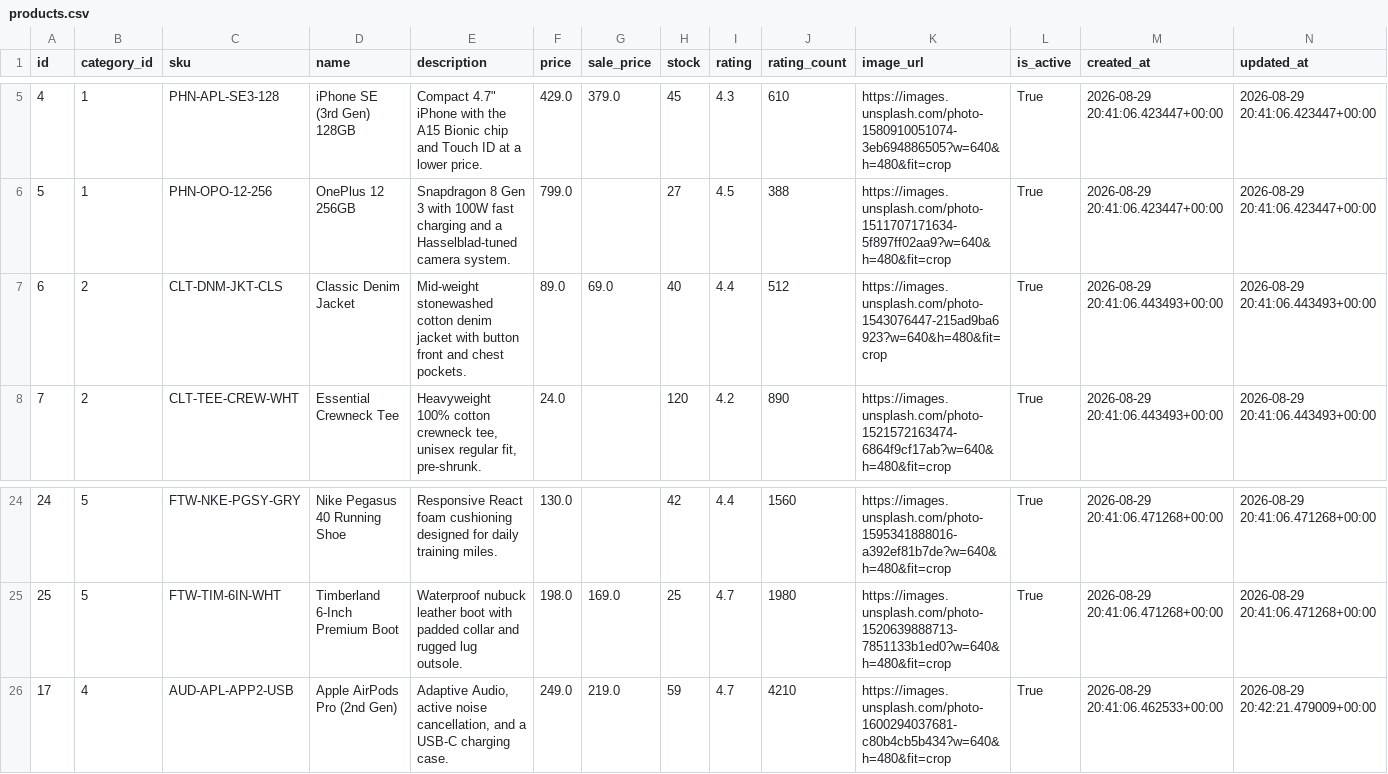
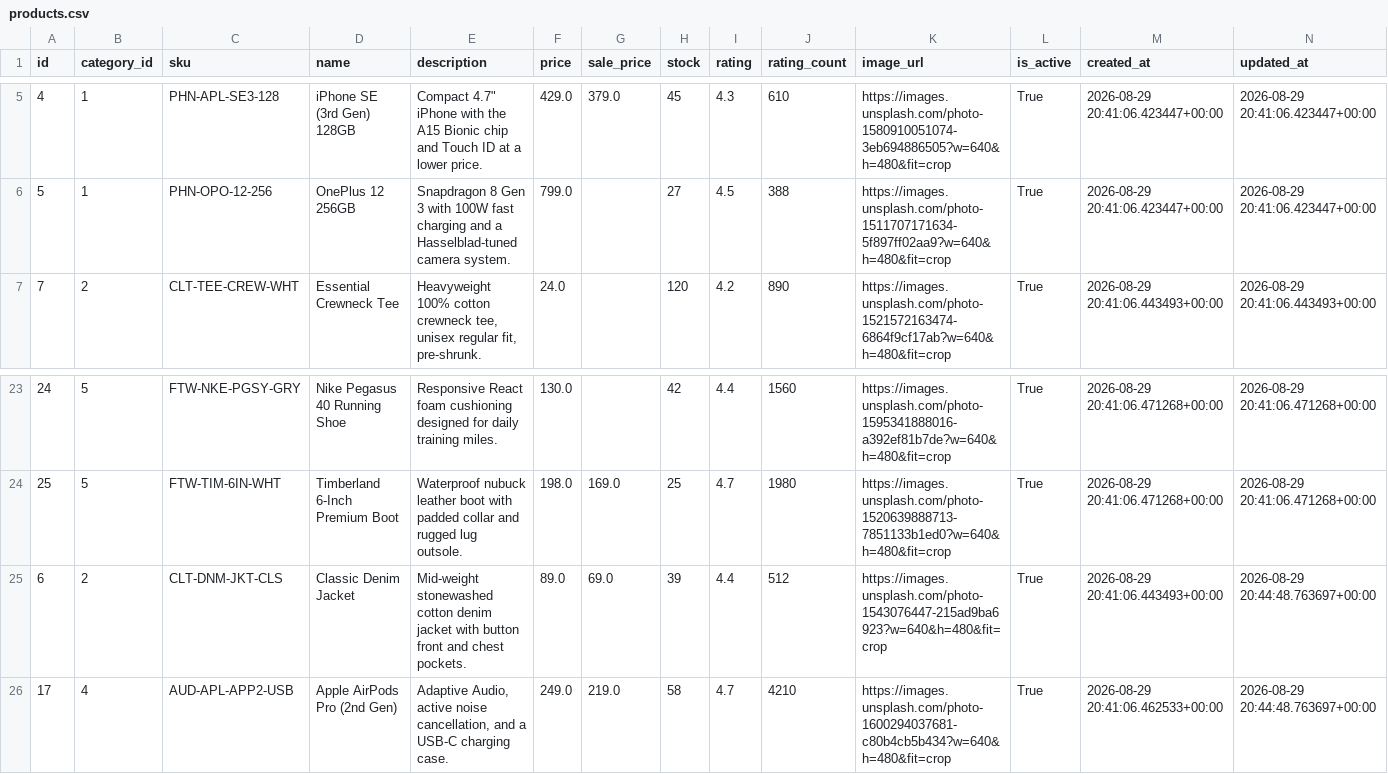
Before and after one commit to thiruveedhulaMANAS/testing_folder, a CSV file: database_export/products.csv, drawn as a sheet; only a part is shown, gaps mark what is left out.

Commit message:
Update products.csv

```diff
--- a/database_export/products.csv
+++ b/database_export/products.csv
@@ -6,3 +6,2 @@ id,category_id,sku,name,description,price,sale_price,stock,rating,rating_count,i
 5,1,PHN-OPO-12-256,OnePlus 12 256GB,Snapdragon 8 Gen 3 with 100W fast charging and a Hasselblad-tuned camera system.,799.0,,27,4.5,388,https://images.unsplash.com/photo-1511707171634-5f897ff02aa9?w=640&h=480&fit=crop,True,2026-08-29 20:41:06.423447+00:00,2026-08-29 20:41:06.423447+00:00
-6,2,CLT-DNM-JKT-CLS,Classic Denim Jacket,Mid-weight stonewashed cotton denim jacket with button front and chest pockets.,89.0,69.0,40,4.4,512,https://images.unsplash.com/photo-1543076447-215ad9ba6923?w=640&h=480&fit=crop,True,2026-08-29 20:41:06.443493+00:00,2026-08-29 20:41:06.443493+00:00
 7,2,CLT-TEE-CREW-WHT,Essential Crewneck Tee,"Heavyweight 100% cotton crewneck tee, unisex regular fit, pre-shrunk.",24.0,,120,4.2,890,https://images.unsplash.com/photo-1521572163474-6864f9cf17ab?w=640&h=480&fit=crop,True,2026-08-29 20:41:06.443493+00:00,2026-08-29 20:41:06.443493+00:00
@@ -25,2 +24,3 @@ id,category_id,sku,name,description,price,sale_price,stock,rating,rating_count,i
 25,5,FTW-TIM-6IN-WHT,Timberland 6-Inch Premium Boot,Waterproof nubuck leather boot with padded collar and rugged lug outsole.,198.0,169.0,25,4.7,1980,https://images.unsplash.com/photo-1520639888713-7851133b1ed0?w=640&h=480&fit=crop,True,2026-08-29 20:41:06.471268+00:00,2026-08-29 20:41:06.471268+00:00
-17,4,AUD-APL-APP2-USB,Apple AirPods Pro (2nd Gen),"Adaptive Audio, active noise cancellation, and a USB-C charging case.",249.0,219.0,59,4.7,4210,https://images.unsplash.com/photo-1600294037681-c80b4cb5b434?w=640&h=480&fit=crop,True,2026-08-29 20:41:06.462533+00:00,2026-08-29 20:42:21.479009+00:00
+6,2,CLT-DNM-JKT-CLS,Classic Denim Jacket,Mid-weight stonewashed cotton denim jacket with button front and chest pockets.,89.0,69.0,39,4.4,512,https://images.unsplash.com/photo-1543076447-215ad9ba6923?w=640&h=480&fit=crop,True,2026-08-29 20:41:06.443493+00:00,2026-08-29 20:44:48.763697+00:00
+17,4,AUD-APL-APP2-USB,Apple AirPods Pro (2nd Gen),"Adaptive Audio, active noise cancellation, and a USB-C charging case.",249.0,219.0,58,4.7,4210,https://images.unsplash.com/photo-1600294037681-c80b4cb5b434?w=640&h=480&fit=crop,True,2026-08-29 20:41:06.462533+00:00,2026-08-29 20:44:48.763697+00:00
```
